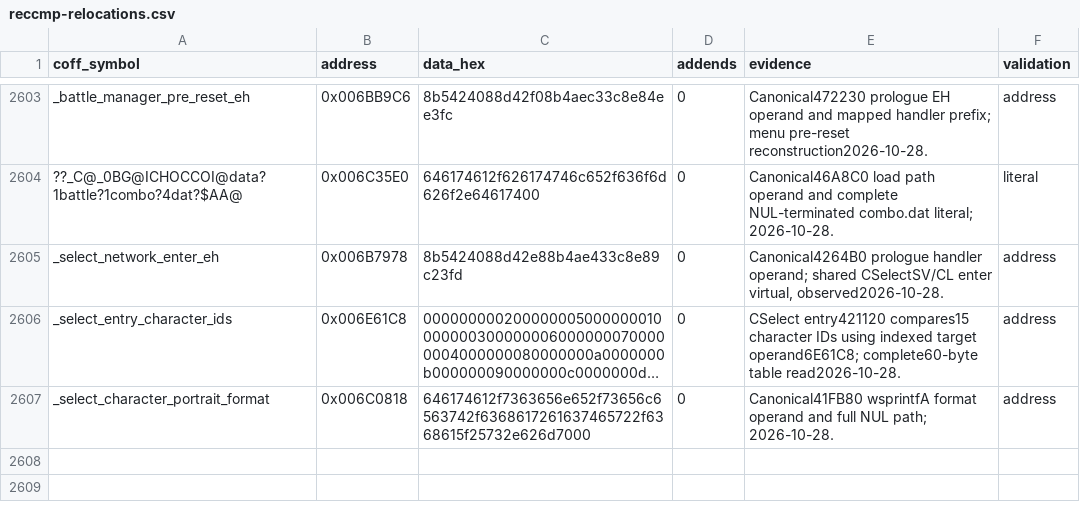
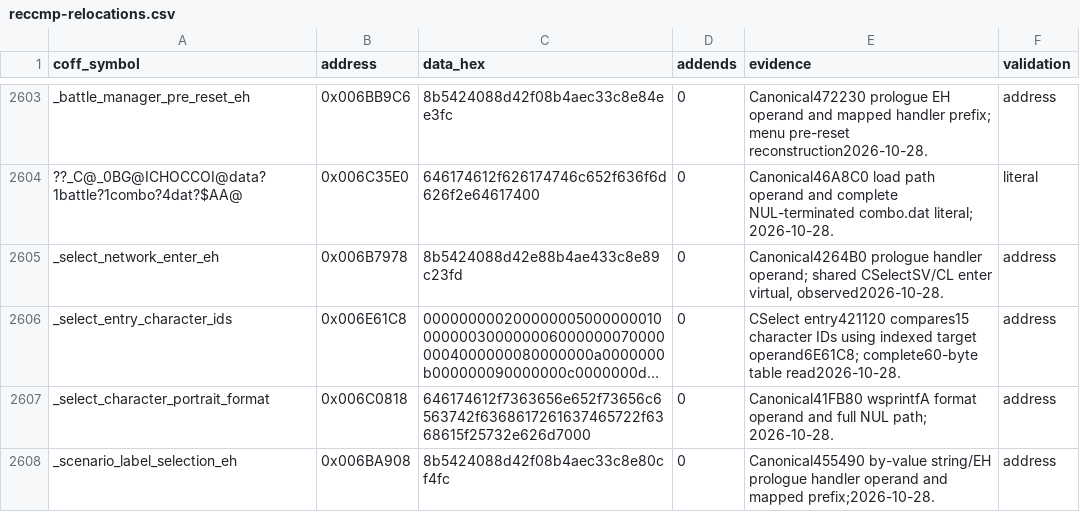
Before and after one commit to N0zoM1z0/th105, a CSV file: config/reccmp-relocations.csv, drawn as a sheet; only a part is shown, gaps mark what is left out; long unchanged cells end in …; the diff names each change by its address in the sheet, - before the commit and + after, or states it on an @@ line.

Commit message:
gpt-6.1-sol: reconstruct owned scenario label selection
Co-authored-by: gensokyo-dev <342580529+gensokyo-dev@users.noreply.github.com>

```diff
--- a/config/reccmp-relocations.csv
+++ b/config/reccmp-relocations.csv
+row 2608: _scenario_label_selection_eh | 0x006BA908 | 8b5424088d42f08b4aec33c8e80cf4fc | 0 | Canonical455490 by-value string/EH prologue handler operand and mapped prefix;2026-10-28. | address
```
Also changed, not shown: 4 other files.
